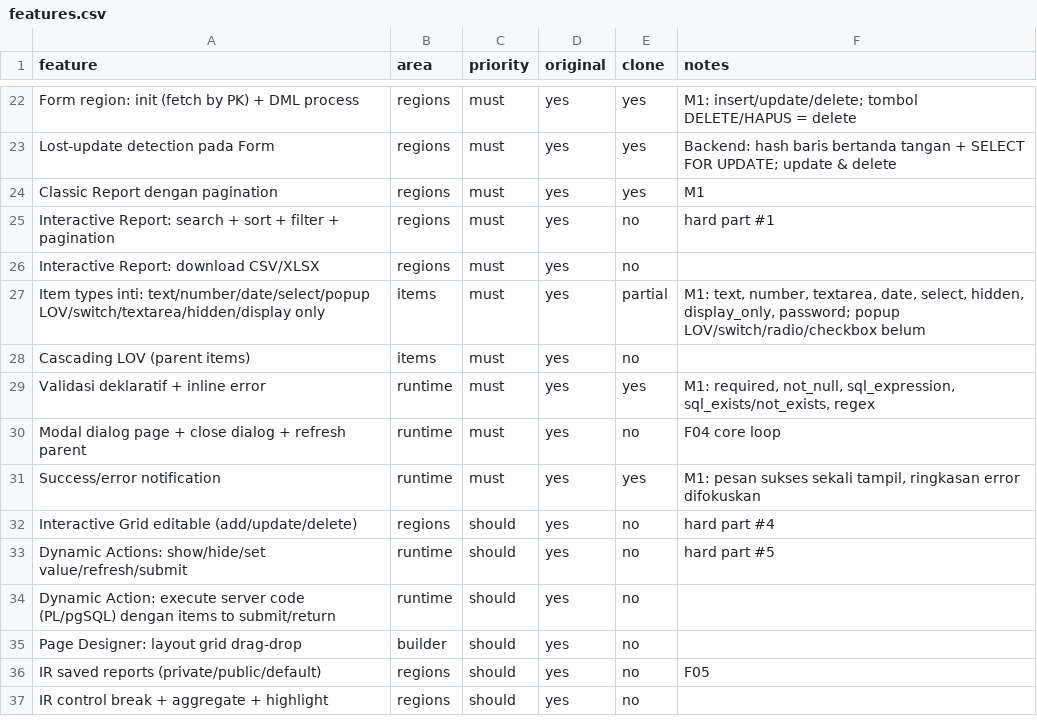
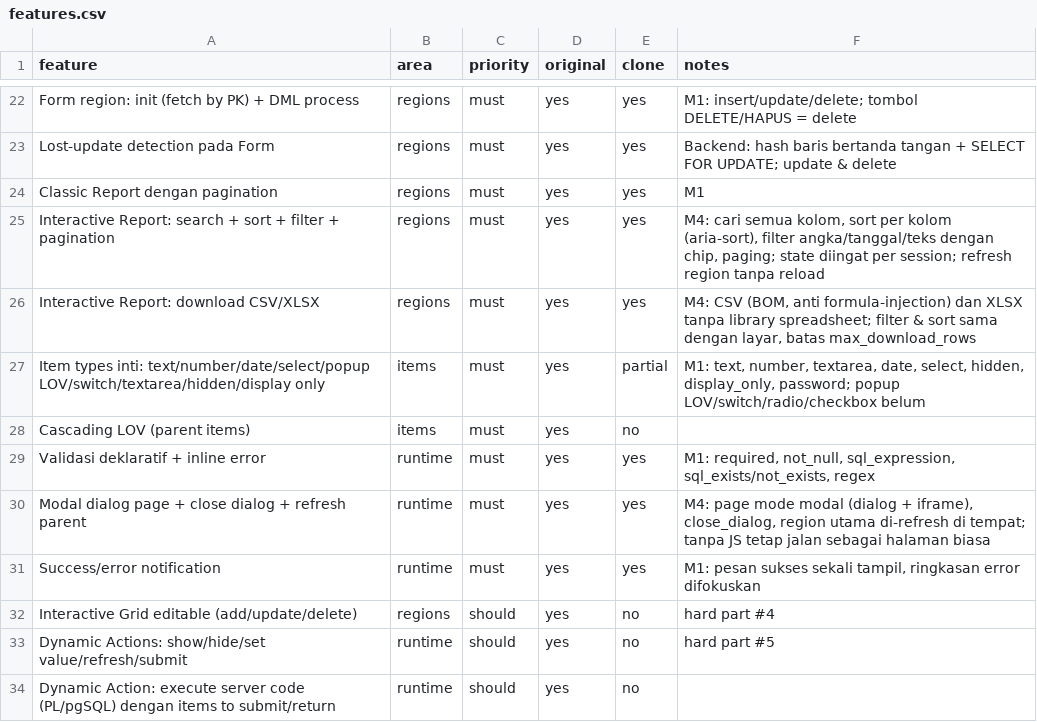
Before and after one commit to iwanhe/pandawapex, a CSV file: replica/features.csv, drawn as a sheet; only a part is shown, gaps mark what is left out; the shorter side is filled out with more unchanged rows.

```diff
--- a/replica/features.csv
+++ b/replica/features.csv
@@ -24,4 +24,4 @@ Lost-update detection pada Form,regions,must,yes,yes,Backend: hash baris bertand
 Classic Report dengan pagination,regions,must,yes,yes,M1
-Interactive Report: search + sort + filter + pagination,regions,must,yes,no,hard part #1
-Interactive Report: download CSV/XLSX,regions,must,yes,no,
+Interactive Report: search + sort + filter + pagination,regions,must,yes,yes,"M4: cari semua kolom, sort per kolom (aria-sort), filter angka/tanggal/teks dengan chip, paging; state diingat per session; refresh region tanpa reload"
+Interactive Report: download CSV/XLSX,regions,must,yes,yes,"M4: CSV (BOM, anti formula-injection) dan XLSX tanpa library spreadsheet; filter & sort sama dengan layar, batas max_download_rows"
 Item types inti: text/number/date/select/popup LOV/switch/textarea/hidden/display only,items,must,yes,partial,"M1: text, number, textarea, date, select, hidden, display_only, password; popup LOV/switch/radio/checkbox belum"
@@ -29,3 +29,3 @@ Cascading LOV (parent items),items,must,yes,no,
 Validasi deklaratif + inline error,runtime,must,yes,yes,"M1: required, not_null, sql_expression, sql_exists/not_exists, regex"
-Modal dialog page + close dialog + refresh parent,runtime,must,yes,no,F04 core loop
+Modal dialog page + close dialog + refresh parent,runtime,must,yes,yes,"M4: page mode modal (dialog + iframe), close_dialog, region utama di-refresh di tempat; tanpa JS tetap jalan sebagai halaman biasa"
 Success/error notification,runtime,must,yes,yes,"M1: pesan sukses sekali tampil, ringkasan error difokuskan"
```
Also changed, not shown: 31 other files.
